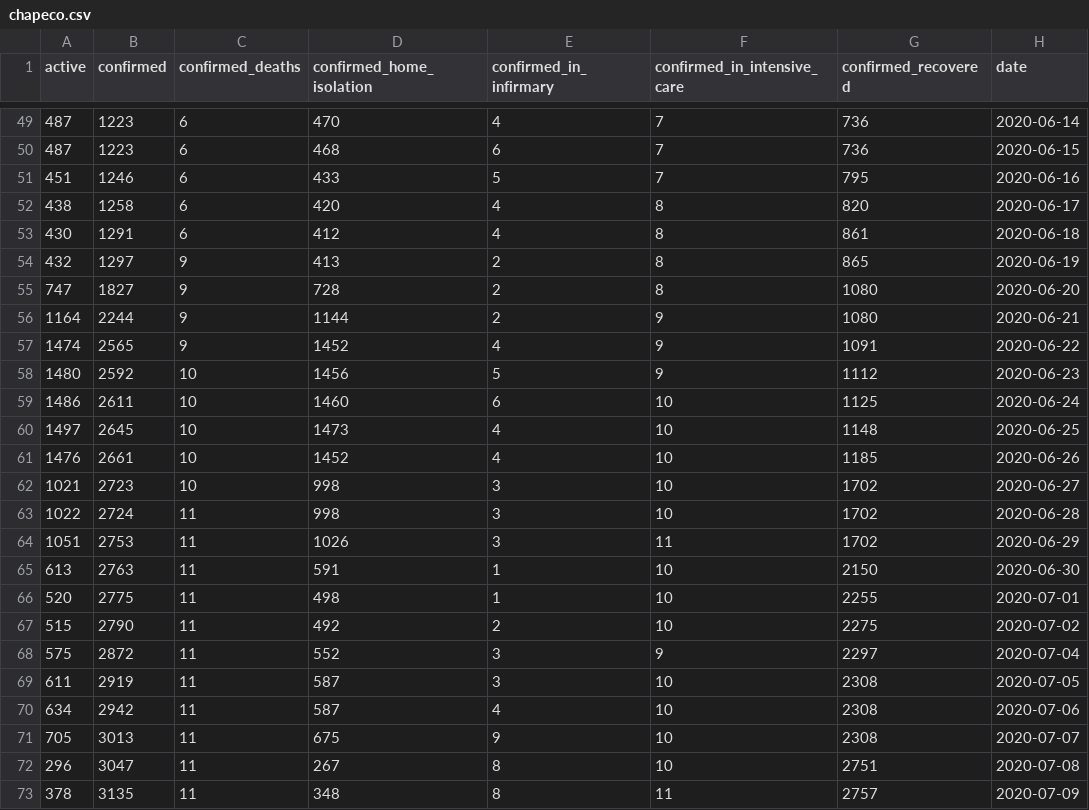
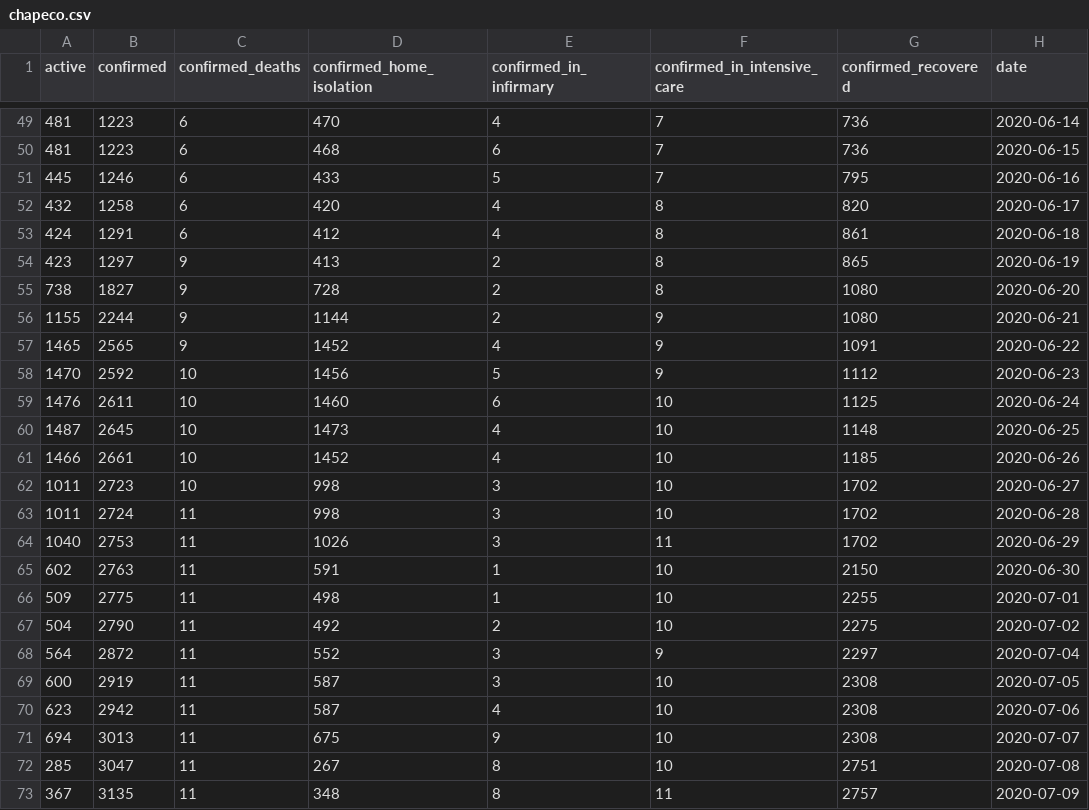
Before and after one commit to dpereira/covid19-xap, a CSV file: data/csv/chapeco.csv, drawn as a sheet; only a part is shown, gaps mark what is left out; the diff covers the shown part only; the diff names each change by its address in the sheet, - before the commit and + after, or states it on an @@ line.

```diff
--- a/data/csv/chapeco.csv
+++ b/data/csv/chapeco.csv
-A49:A50 (active): 487
+A49:A50 (active): 481
-A51 (active): 451
+A51 (active): 445
-A52 (active): 438
+A52 (active): 432
-A53 (active): 430
+A53 (active): 424
-A54 (active): 432
+A54 (active): 423
-A55 (active): 747
+A55 (active): 738
-A56 (active): 1164
+A56 (active): 1155
-A57 (active): 1474
+A57 (active): 1465
-A58 (active): 1480
+A58 (active): 1470
-A59 (active): 1486
+A59 (active): 1476
-A60 (active): 1497
+A60 (active): 1487
-A61 (active): 1476
+A61 (active): 1466
-A62 (active): 1021
+A62 (active): 1011
-A63 (active): 1022
+A63 (active): 1011
-A64 (active): 1051
+A64 (active): 1040
-A65 (active): 613
+A65 (active): 602
-A66 (active): 520
+A66 (active): 509
-A67 (active): 515
+A67 (active): 504
-A68 (active): 575
+A68 (active): 564
-A69 (active): 611
+A69 (active): 600
-A70 (active): 634
+A70 (active): 623
-A71 (active): 705
+A71 (active): 694
-A72 (active): 296
+A72 (active): 285
-A73 (active): 378
+A73 (active): 367
```
Also changed, not shown: 27 edited cells elsewhere in this file.
